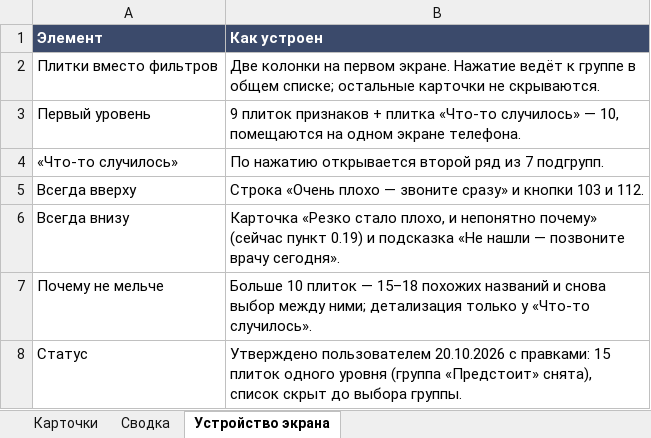
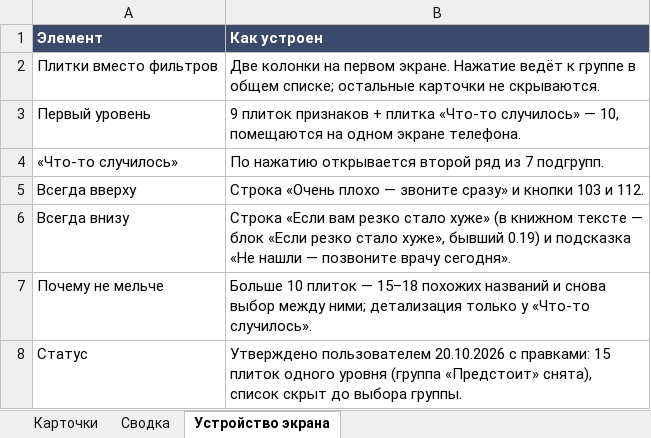
Before and after one commit to 9479797/gigiena-beremennosti, an Excel workbook: themes/theme-0/plitki-navigatora.xlsx, sheet Устройство экрана, drawn as a sheet; values as stored, in another font and other column widths than the file's, no borders; the diff names each change by its address in the sheet, - before the commit and + after, or states it on an @@ line.

```diff
--- a/themes/theme-0/plitki-navigatora.xlsx (sheet Устройство экрана)
+++ b/themes/theme-0/plitki-navigatora.xlsx (sheet Устройство экрана)
-B6 (Как устроен): Карточка «Резко стало плохо, и непонятно почему» (сейчас пункт 0.19) и…
+B6 (Как устроен): Строка «Если вам резко стало хуже» (в книжном тексте — блок «Если резко стало хуже», бывший 0.19) и…
```
Also changed, not shown: sheet Сводка, charts or pictures, 26 other files.
